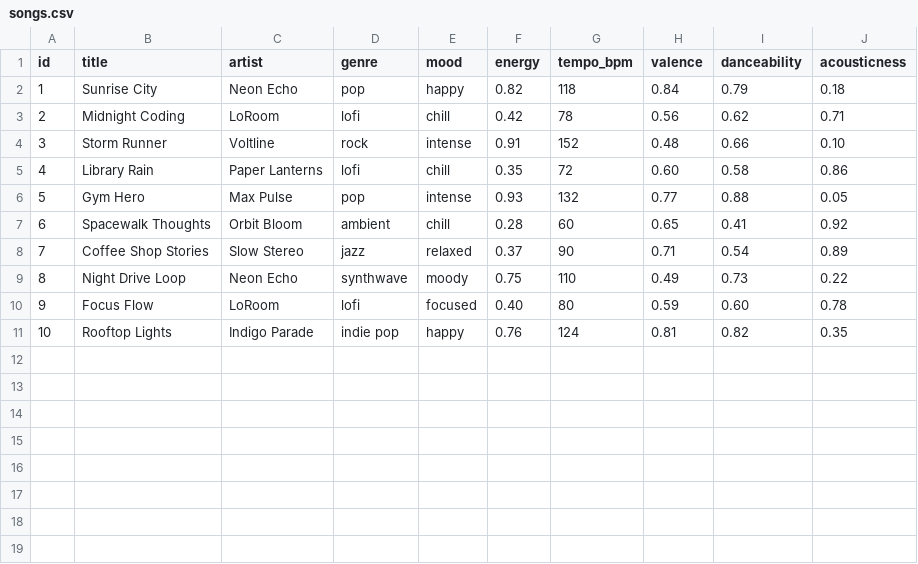
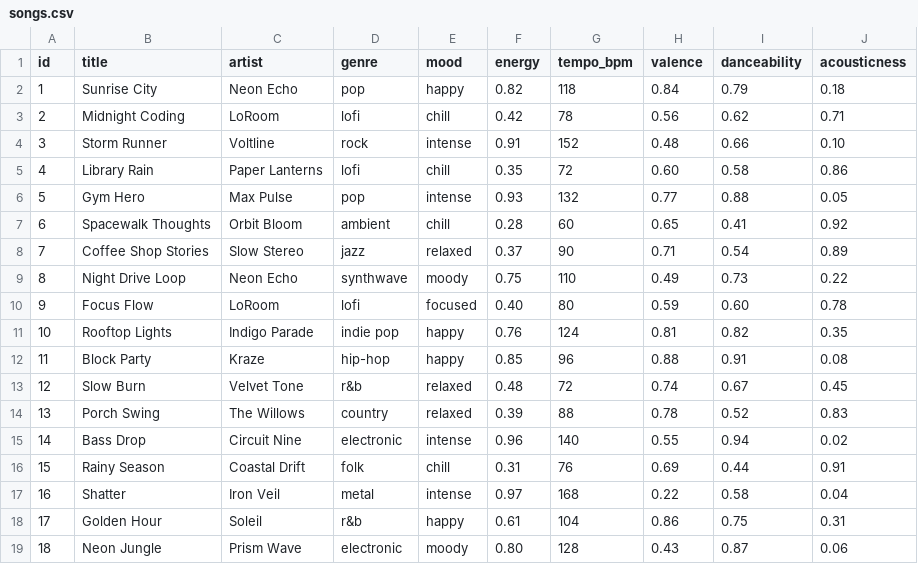
Before and after one commit to fikirzelalem/ai110-module3show-musicrecommendersimulation-starter, a CSV file: data/songs.csv, drawn as a sheet; the diff names each change by its address in the sheet, - before the commit and + after, or states it on an @@ line.

Commit message:
phase 2: expanded dataset and document algorithm recipe

```diff
--- a/data/songs.csv
+++ b/data/songs.csv
+row 12: 11 | Block Party | Kraze | hip-hop | happy | 0.85 | 96 | 0.88 | 0.91 | 0.08
+row 13: 12 | Slow Burn | Velvet Tone | r&b | relaxed | 0.48 | 72 | 0.74 | 0.67 | 0.45
+row 14: 13 | Porch Swing | The Willows | country | relaxed | 0.39 | 88 | 0.78 | 0.52 | 0.83
+row 15: 14 | Bass Drop | Circuit Nine | electronic | intense | 0.96 | 140 | 0.55 | 0.94 | 0.02
+row 16: 15 | Rainy Season | Coastal Drift | folk | chill | 0.31 | 76 | 0.69 | 0.44 | 0.91
+row 17: 16 | Shatter | Iron Veil | metal | intense | 0.97 | 168 | 0.22 | 0.58 | 0.04
+row 18: 17 | Golden Hour | Soleil | r&b | happy | 0.61 | 104 | 0.86 | 0.75 | 0.31
+row 19: 18 | Neon Jungle | Prism Wave | electronic | moody | 0.80 | 128 | 0.43 | 0.87 | 0.06
```
Also changed, not shown: 1 other file.
